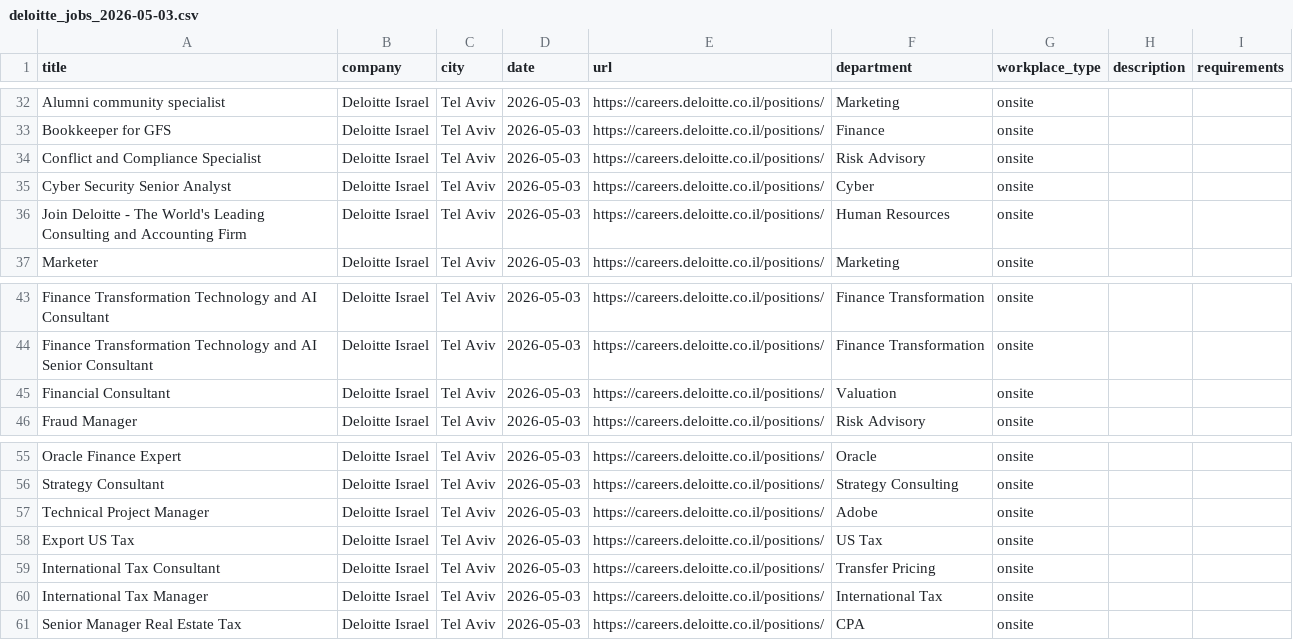
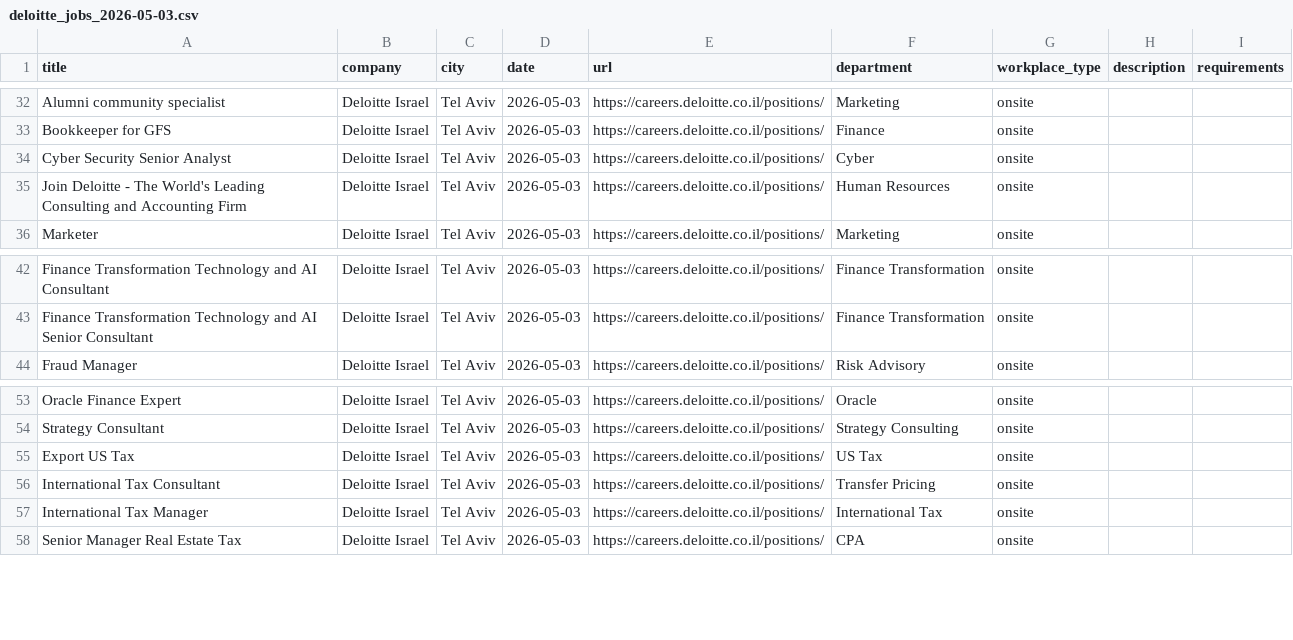
Before and after one commit to Genys30/jobfinder1, a CSV file: deloitte_jobs_2026-05-03.csv, drawn as a sheet; only a part is shown, gaps mark what is left out; the diff names each change by its address in the sheet, - before the commit and + after, or states it on an @@ line.

```diff
--- a/deloitte_jobs_2026-05-03.csv
+++ b/deloitte_jobs_2026-05-03.csv
-row 34: Conflict and Compliance Specialist | Deloitte Israel | Tel Aviv | 2026-05-03 | https://careers.deloitte.co.il/positions/ | Risk Advisory | onsite
-row 45: Financial Consultant | Deloitte Israel | Tel Aviv | 2026-05-03 | https://careers.deloitte.co.il/positions/ | Valuation | onsite
-row 57: Technical Project Manager | Deloitte Israel | Tel Aviv | 2026-05-03 | https://careers.deloitte.co.il/positions/ | Adobe | onsite
```
Also changed, not shown: bar_jobs_2026-05-03.csv, bgu_jobs_2026-05-03.csv, 11 other files.
